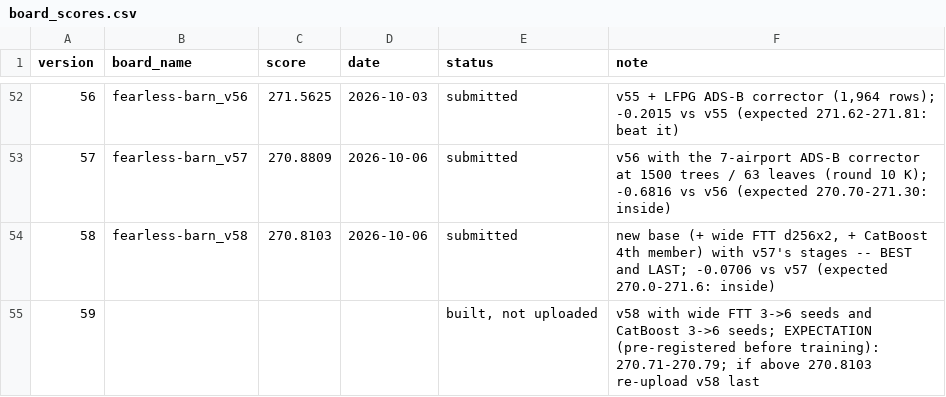
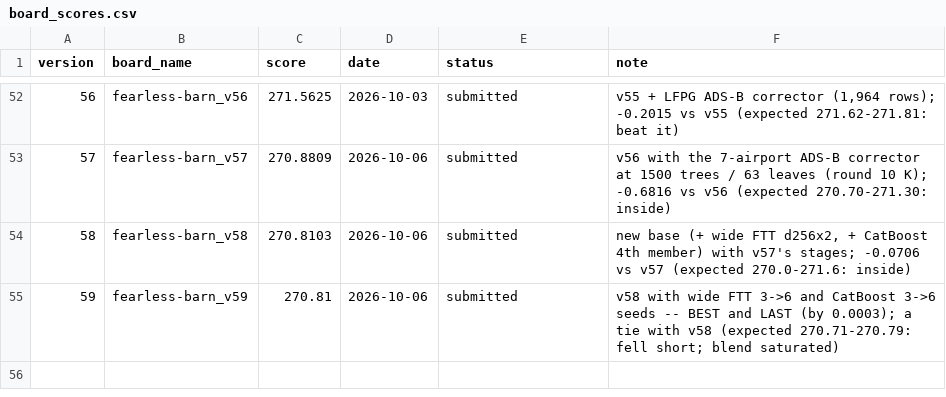
Before and after one commit to e-seet/fearless-barn, a CSV file: exploration/submissions/board_scores.csv, drawn as a sheet; only a part is shown, gaps mark what is left out.

```diff
--- a/exploration/submissions/board_scores.csv
+++ b/exploration/submissions/board_scores.csv
@@ -53,3 +53,3 @@ version,board_name,score,date,status,note
 57,fearless-barn_v57,270.8809,2026-10-06,submitted,v56 with the 7-airport ADS-B corrector at 1500 trees / 63 leaves (round 10 K); -0.6816 vs v56 (expected 270.70-271.30: inside)
-58,fearless-barn_v58,270.8103,2026-10-06,submitted,"new base (+ wide FTT d256x2, + CatBoost 4th member) with v57's stages -- BEST and LAST; -0.0706 vs v57 (expected 270.0-271.6: inside)"
-59,,,,"built, not uploaded",v58 with wide FTT 3->6 seeds and CatBoost 3->6 seeds; EXPECTATION (pre-registered before training): 270.71-270.79; if above 270.8103 re-upload v58 last
+58,fearless-barn_v58,270.8103,2026-10-06,submitted,"new base (+ wide FTT d256x2, + CatBoost 4th member) with v57's stages; -0.0706 vs v57 (expected 270.0-271.6: inside)"
+59,fearless-barn_v59,270.81,2026-10-06,submitted,v58 with wide FTT 3->6 and CatBoost 3->6 seeds -- BEST and LAST (by 0.0003); a tie with v58 (expected 270.71-270.79: fell short; blend saturated)
```
Also changed, not shown: 2 other files.
